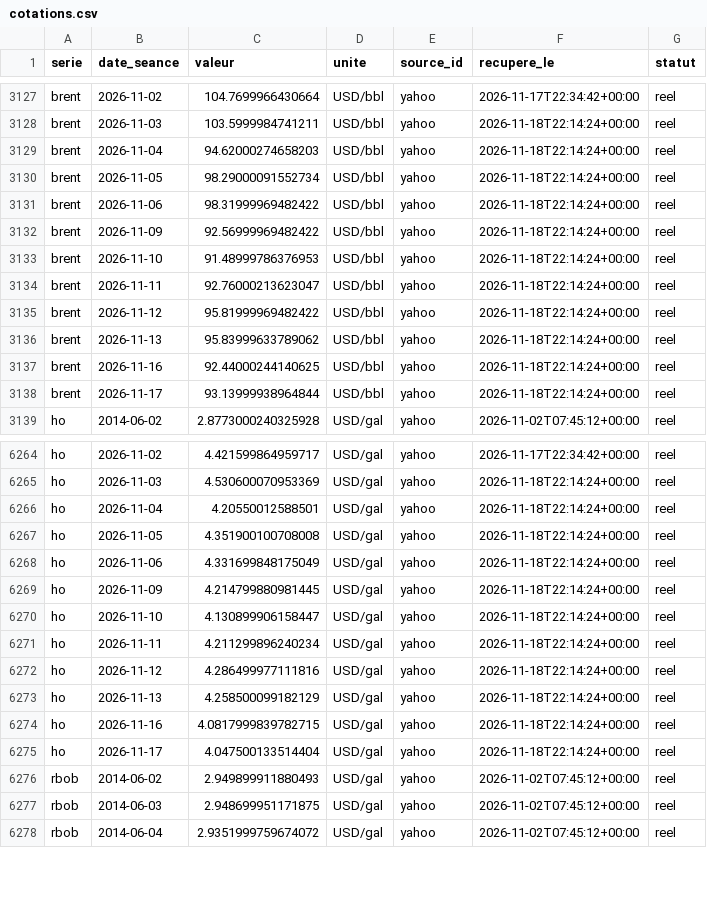
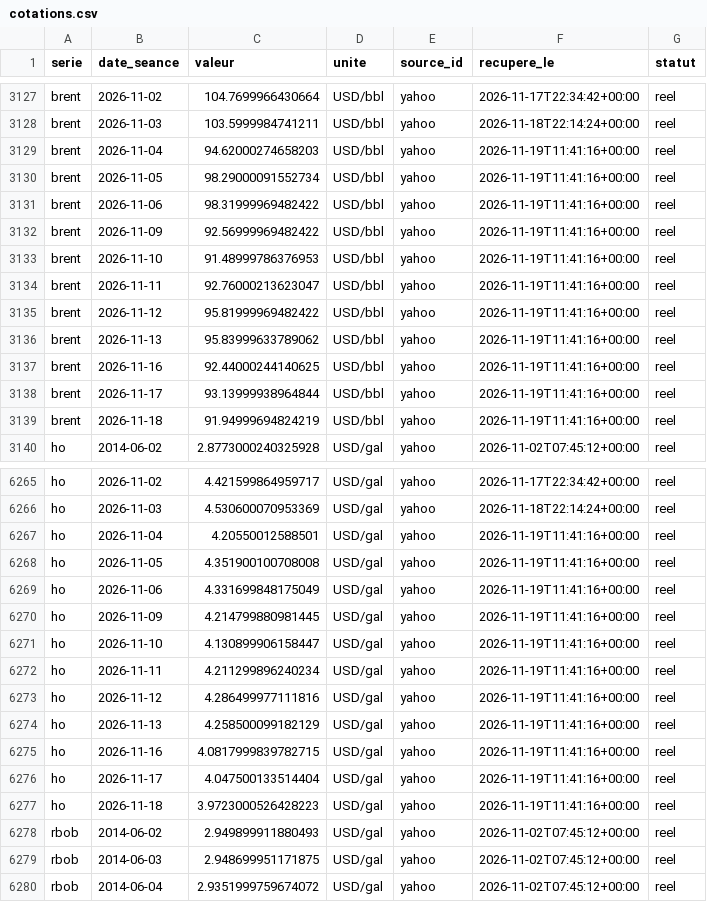
Before and after one commit to rhinoxacademypro-code/fuel-predictor, a CSV file: moteur/depot/cotations.csv, drawn as a sheet; only a part is shown, gaps mark what is left out; the diff covers the shown part only.

```diff
--- a/moteur/depot/cotations.csv
+++ b/moteur/depot/cotations.csv
@@ -3128,12 +3128,13 @@ brent,2026-11-02,104.7699966430664,USD/bbl,yahoo,2026-11-17T22:34:42+00:00,reel
 brent,2026-11-03,103.5999984741211,USD/bbl,yahoo,2026-11-18T22:14:24+00:00,reel
-brent,2026-11-04,94.62000274658203,USD/bbl,yahoo,2026-11-18T22:14:24+00:00,reel
-brent,2026-11-05,98.29000091552734,USD/bbl,yahoo,2026-11-18T22:14:24+00:00,reel
-brent,2026-11-06,98.31999969482422,USD/bbl,yahoo,2026-11-18T22:14:24+00:00,reel
-brent,2026-11-09,92.56999969482422,USD/bbl,yahoo,2026-11-18T22:14:24+00:00,reel
-brent,2026-11-10,91.48999786376953,USD/bbl,yahoo,2026-11-18T22:14:24+00:00,reel
-brent,2026-11-11,92.76000213623047,USD/bbl,yahoo,2026-11-18T22:14:24+00:00,reel
-brent,2026-11-12,95.81999969482422,USD/bbl,yahoo,2026-11-18T22:14:24+00:00,reel
-brent,2026-11-13,95.83999633789062,USD/bbl,yahoo,2026-11-18T22:14:24+00:00,reel
-brent,2026-11-16,92.44000244140625,USD/bbl,yahoo,2026-11-18T22:14:24+00:00,reel
-brent,2026-11-17,93.13999938964844,USD/bbl,yahoo,2026-11-18T22:14:24+00:00,reel
+brent,2026-11-04,94.62000274658203,USD/bbl,yahoo,2026-11-19T11:41:16+00:00,reel
+brent,2026-11-05,98.29000091552734,USD/bbl,yahoo,2026-11-19T11:41:16+00:00,reel
+brent,2026-11-06,98.31999969482422,USD/bbl,yahoo,2026-11-19T11:41:16+00:00,reel
+brent,2026-11-09,92.56999969482422,USD/bbl,yahoo,2026-11-19T11:41:16+00:00,reel
+brent,2026-11-10,91.48999786376953,USD/bbl,yahoo,2026-11-19T11:41:16+00:00,reel
+brent,2026-11-11,92.76000213623047,USD/bbl,yahoo,2026-11-19T11:41:16+00:00,reel
+brent,2026-11-12,95.81999969482422,USD/bbl,yahoo,2026-11-19T11:41:16+00:00,reel
+brent,2026-11-13,95.83999633789062,USD/bbl,yahoo,2026-11-19T11:41:16+00:00,reel
+brent,2026-11-16,92.44000244140625,USD/bbl,yahoo,2026-11-19T11:41:16+00:00,reel
+brent,2026-11-17,93.13999938964844,USD/bbl,yahoo,2026-11-19T11:41:16+00:00,reel
+brent,2026-11-18,91.94999694824219,USD/bbl,yahoo,2026-11-19T11:41:16+00:00,reel
 ho,2014-06-02,2.8773000240325928,USD/gal,yahoo,2026-11-02T07:45:12+00:00,reel
@@ -6265,12 +6266,13 @@ ho,2026-11-02,4.421599864959717,USD/gal,yahoo,2026-11-17T22:34:42+00:00,reel
 ho,2026-11-03,4.530600070953369,USD/gal,yahoo,2026-11-18T22:14:24+00:00,reel
-ho,2026-11-04,4.20550012588501,USD/gal,yahoo,2026-11-18T22:14:24+00:00,reel
-ho,2026-11-05,4.351900100708008,USD/gal,yahoo,2026-11-18T22:14:24+00:00,reel
-ho,2026-11-06,4.331699848175049,USD/gal,yahoo,2026-11-18T22:14:24+00:00,reel
-ho,2026-11-09,4.214799880981445,USD/gal,yahoo,2026-11-18T22:14:24+00:00,reel
-ho,2026-11-10,4.130899906158447,USD/gal,yahoo,2026-11-18T22:14:24+00:00,reel
-ho,2026-11-11,4.211299896240234,USD/gal,yahoo,2026-11-18T22:14:24+00:00,reel
-ho,2026-11-12,4.286499977111816,USD/gal,yahoo,2026-11-18T22:14:24+00:00,reel
-ho,2026-11-13,4.258500099182129,USD/gal,yahoo,2026-11-18T22:14:24+00:00,reel
-ho,2026-11-16,4.0817999839782715,USD/gal,yahoo,2026-11-18T22:14:24+00:00,reel
-ho,2026-11-17,4.047500133514404,USD/gal,yahoo,2026-11-18T22:14:24+00:00,reel
+ho,2026-11-04,4.20550012588501,USD/gal,yahoo,2026-11-19T11:41:16+00:00,reel
+ho,2026-11-05,4.351900100708008,USD/gal,yahoo,2026-11-19T11:41:16+00:00,reel
+ho,2026-11-06,4.331699848175049,USD/gal,yahoo,2026-11-19T11:41:16+00:00,reel
+ho,2026-11-09,4.214799880981445,USD/gal,yahoo,2026-11-19T11:41:16+00:00,reel
+ho,2026-11-10,4.130899906158447,USD/gal,yahoo,2026-11-19T11:41:16+00:00,reel
+ho,2026-11-11,4.211299896240234,USD/gal,yahoo,2026-11-19T11:41:16+00:00,reel
+ho,2026-11-12,4.286499977111816,USD/gal,yahoo,2026-11-19T11:41:16+00:00,reel
+ho,2026-11-13,4.258500099182129,USD/gal,yahoo,2026-11-19T11:41:16+00:00,reel
+ho,2026-11-16,4.0817999839782715,USD/gal,yahoo,2026-11-19T11:41:16+00:00,reel
+ho,2026-11-17,4.047500133514404,USD/gal,yahoo,2026-11-19T11:41:16+00:00,reel
+ho,2026-11-18,3.9723000526428223,USD/gal,yahoo,2026-11-19T11:41:16+00:00,reel
 rbob,2014-06-02,2.949899911880493,USD/gal,yahoo,2026-11-02T07:45:12+00:00,reel
```
Also changed, not shown: 2 added rows and 20 edited cells elsewhere in this file, moteur/depot/journal_collectes.csv, moteur/depot/previsions.csv, 5 other files.
